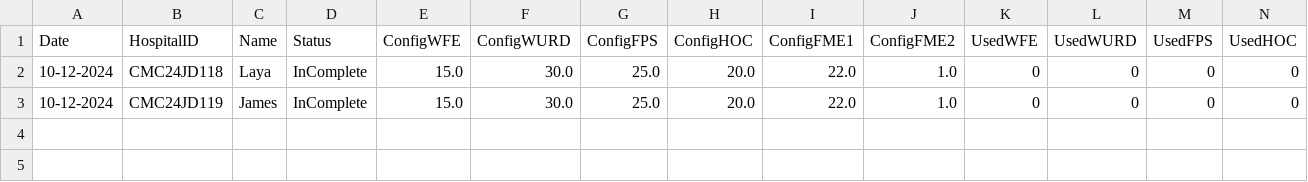
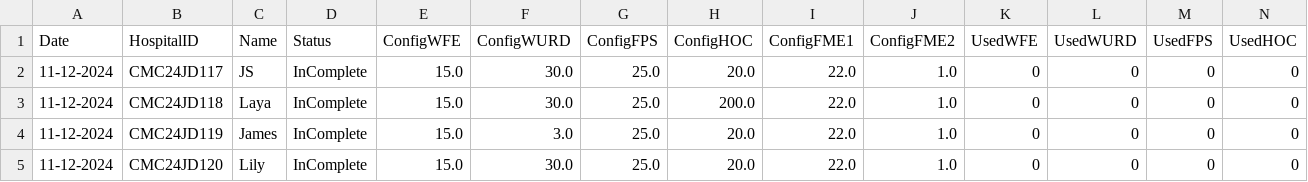
Before and after one commit to jayasurya-7/CllinicalDash, a CSV file: pythonScrips and datafoler/Homer-Data/plutoUserDetails.csv, drawn as a sheet; only a part is shown; addresses are those after the commit; rows hold the shown columns only; the diff names each change by its address in the sheet, - before the commit and + after, or states it on an @@ line.

```diff
--- a/pythonScrips and datafoler/Homer-Data/plutoUserDetails.csv
+++ b/pythonScrips and datafoler/Homer-Data/plutoUserDetails.csv
+row 2: 11-12-2024 | CMC24JD117 | JS | InComplete | 15.0 | 30.0 | 25.0 | 20.0 | 22.0 | 1.0 | 0 | 0 | 0 | 0
-A3:A4 (Date): 10-12-2024
+A3:A4 (Date): 11-12-2024
-H3 (ConfigHOC): 20.0
+H3 (ConfigHOC): 200.0
-F4 (ConfigWURD): 30.0
+F4 (ConfigWURD): 3.0
+row 5: 11-12-2024 | CMC24JD120 | Lily | InComplete | 15.0 | 30.0 | 25.0 | 20.0 | 22.0 | 1.0 | 0 | 0 | 0 | 0
```
Also changed, not shown: pythonScrips and datafoler/Homer-Data/6753-Mars/MARS/extdata.csv, pythonScrips and datafoler/Homer-Data/6753/MARS/extdata.csv, 27 other files.
